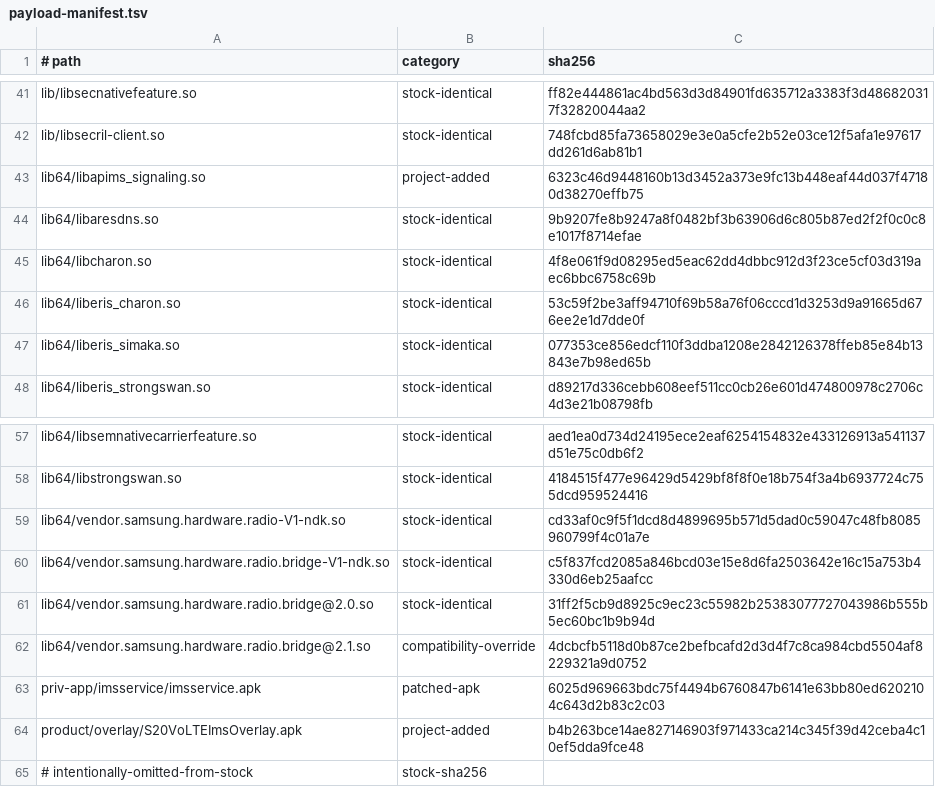
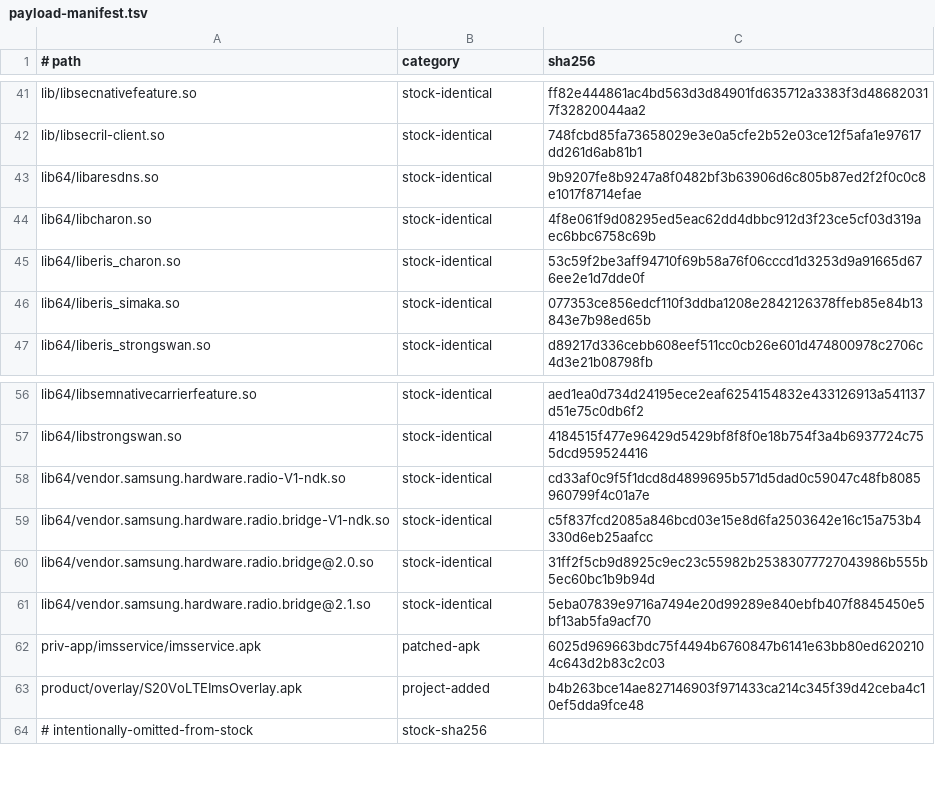
Before and after one commit to myesxc/Samsung-s20-ims-compat-layer, a TSV file: magisk-module/payload-manifest.tsv, drawn as a sheet; only a part is shown, gaps mark what is left out.

```diff
--- a/magisk-module/payload-manifest.tsv
+++ b/magisk-module/payload-manifest.tsv
@@ -42,3 +42,2 @@ lib/libsecnativefeature.so	stock-identical	ff82e444861ac4bd563d3d84901fd635712a3
 lib/libsecril-client.so	stock-identical	748fcbd85fa73658029e3e0a5cfe2b52e03ce12f5afa1e97617dd261d6ab81b1
-lib64/libapims_signaling.so	project-added	6323c46d9448160b13d3452a373e9fc13b448eaf44d037f47180d38270effb75
 lib64/libaresdns.so	stock-identical	9b9207fe8b9247a8f0482bf3b63906d6c805b87ed2f2f0c0c8e1017f8714efae
@@ -61,3 +60,3 @@ lib64/vendor.samsung.hardware.radio.bridge-V1-ndk.so	stock-identical	c5f837fcd20
 lib64/vendor.samsung.hardware.radio.bridge@2.0.so	stock-identical	31ff2f5cb9d8925c9ec23c55982b25383077727043986b555b5ec60bc1b9b94d
-lib64/vendor.samsung.hardware.radio.bridge@2.1.so	compatibility-override	4dcbcfb5118d0b87ce2befbcafd2d3d4f7c8ca984cbd5504af8229321a9d0752
+lib64/vendor.samsung.hardware.radio.bridge@2.1.so	stock-identical	5eba07839e9716a7494e20d99289e840ebfb407f8845450e5bf13ab5fa9acf70
 priv-app/imsservice/imsservice.apk	patched-apk	6025d969663bdc75f4494b6760847b6141e63bb80ed6202104c643d2b83c2c03
```
Also changed, not shown: 20 other files.
